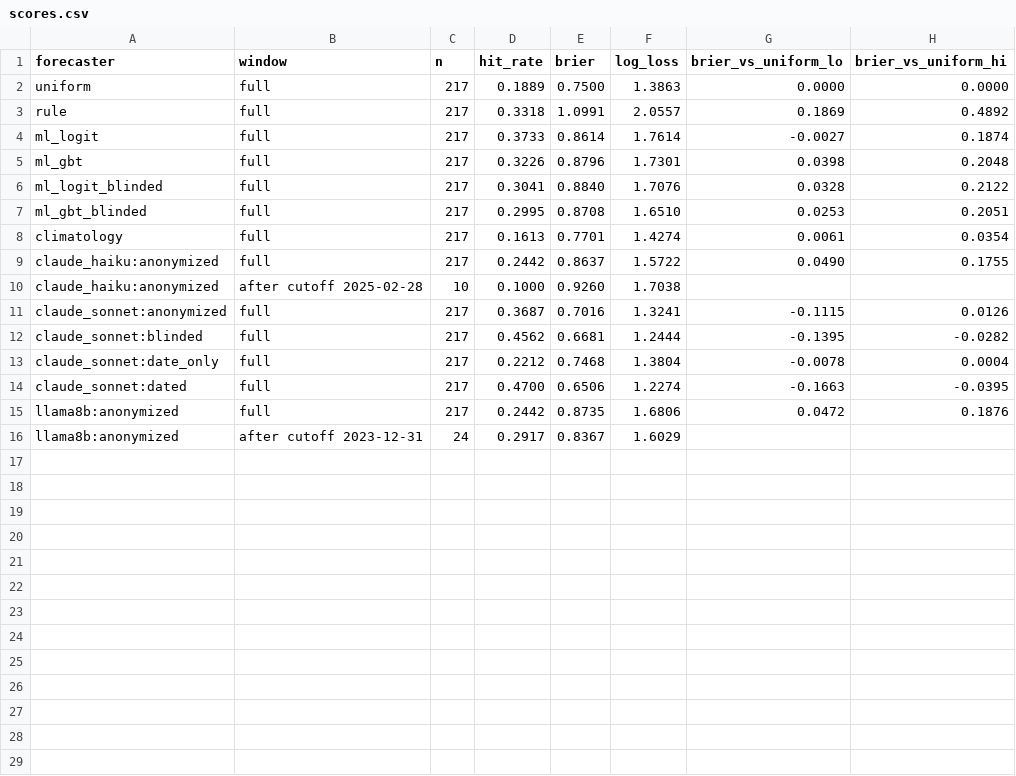
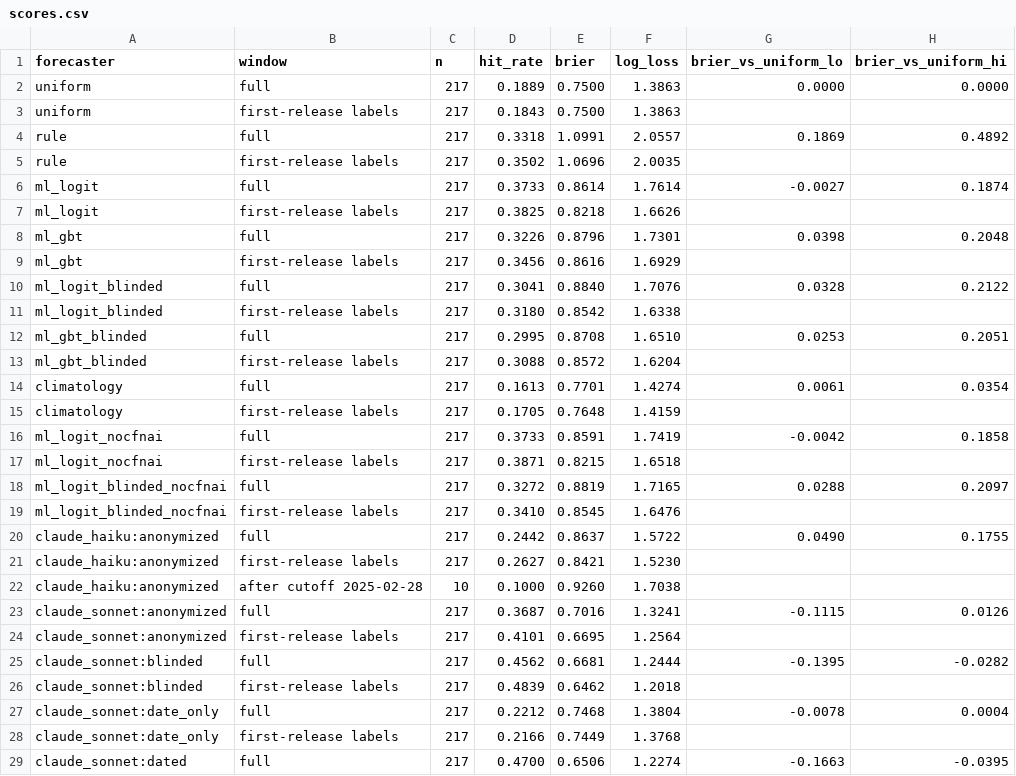
Before and after one commit to FranQuant/llm-regime-allocator, a CSV file: results/h1/scores.csv, drawn as a sheet; only a part is shown; the shorter side is filled out with more unchanged rows; the diff covers the shown part only; the diff names each change by its address in the sheet, - before the commit and + after, or states it on an @@ line.

```diff
--- a/results/h1/scores.csv
+++ b/results/h1/scores.csv
+row 3: uniform | first-release labels | 217 | 0.1843 | 0.7500 | 1.3863
+row 5: rule | first-release labels | 217 | 0.3502 | 1.0696 | 2.0035
+row 7: ml_logit | first-release labels | 217 | 0.3825 | 0.8218 | 1.6626
+row 9: ml_gbt | first-release labels | 217 | 0.3456 | 0.8616 | 1.6929
+row 11: ml_logit_blinded | first-release labels | 217 | 0.3180 | 0.8542 | 1.6338
+row 13: ml_gbt_blinded | first-release labels | 217 | 0.3088 | 0.8572 | 1.6204
+row 15: climatology | first-release labels | 217 | 0.1705 | 0.7648 | 1.4159
+row 16: ml_logit_nocfnai | full | 217 | 0.3733 | 0.8591 | 1.7419 | -0.0042 | 0.1858
+row 17: ml_logit_nocfnai | first-release labels | 217 | 0.3871 | 0.8215 | 1.6518
+row 18: ml_logit_blinded_nocfnai | full | 217 | 0.3272 | 0.8819 | 1.7165 | 0.0288 | 0.2097
+row 19: ml_logit_blinded_nocfnai | first-release labels | 217 | 0.3410 | 0.8545 | 1.6476
+row 21: claude_haiku:anonymized | first-release labels | 217 | 0.2627 | 0.8421 | 1.5230
+row 24: claude_sonnet:anonymized | first-release labels | 217 | 0.4101 | 0.6695 | 1.2564
+row 26: claude_sonnet:blinded | first-release labels | 217 | 0.4839 | 0.6462 | 1.2018
+row 28: claude_sonnet:date_only | first-release labels | 217 | 0.2166 | 0.7449 | 1.3768
```
Also changed, not shown: 2 added rows elsewhere in this file, results/h1/calls.csv, results/live/log.csv, 15 other files.
